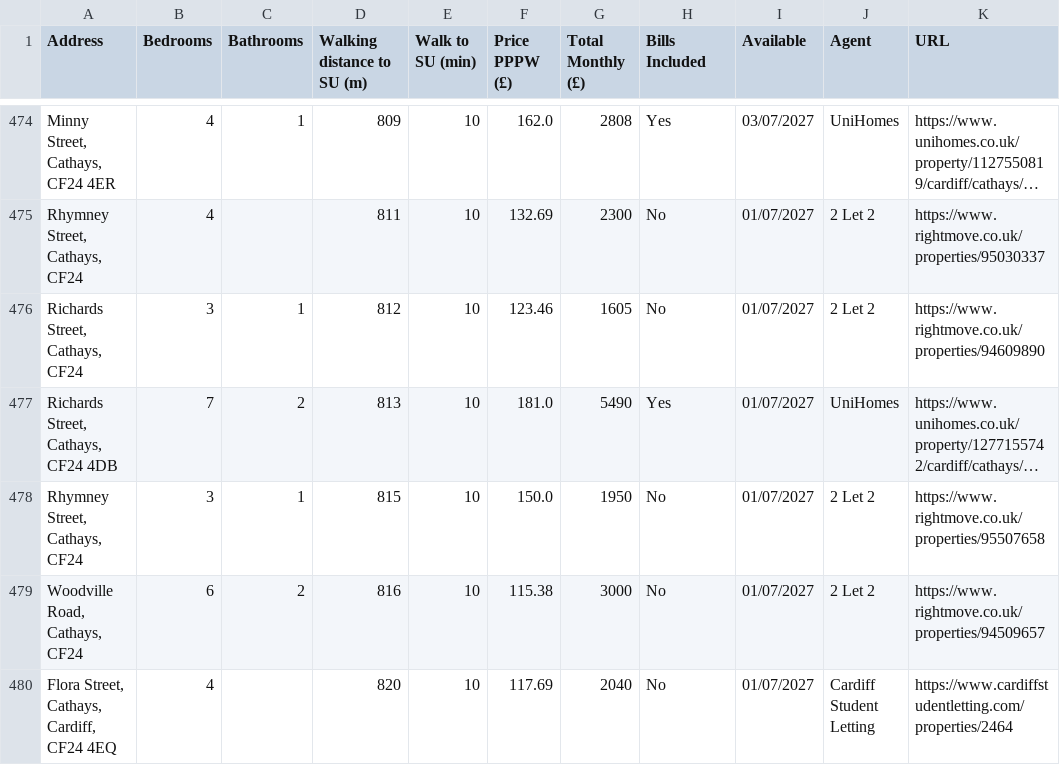
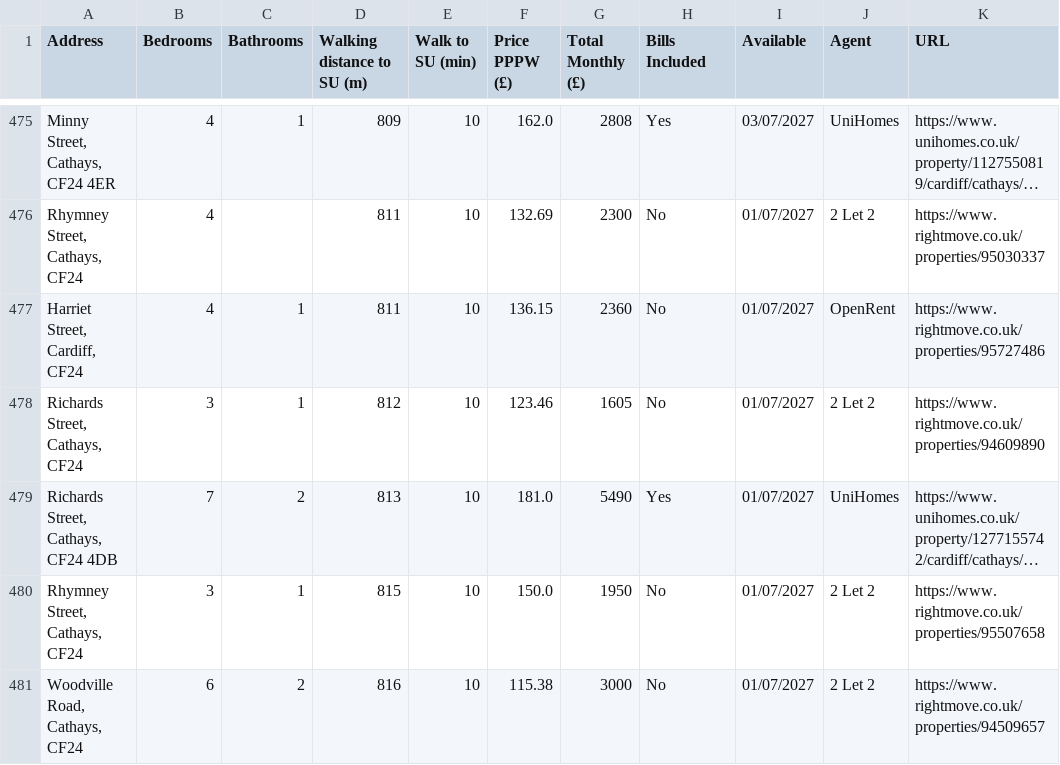
Before and after one commit to 3aks/3aks.github.io, a CSV file: housing/cardiff_student_houses.csv, drawn as a sheet; only a part is shown, gaps mark what is left out; the shorter side is filled out with more unchanged rows; long unchanged cells end in …; the diff covers the shown part only; the diff names each change by its address in the sheet, - before the commit and + after, or states it on an @@ line.

```diff
--- a/housing/cardiff_student_houses.csv
+++ b/housing/cardiff_student_houses.csv
+row 477: Harriet Street, Cardiff, CF24 | 4 | 1 | 811 | 10 | 136.15 | 2360 | No | 01/07/2027 | OpenRent | https://www.rightmove.co.uk/properties/95727486
```
Also changed, not shown: 6 added rows, 4 removed rows, 4 moved rows and 16 edited cells elsewhere in this file, housing/warwick/warwick_student_houses.csv, 2 other files.
